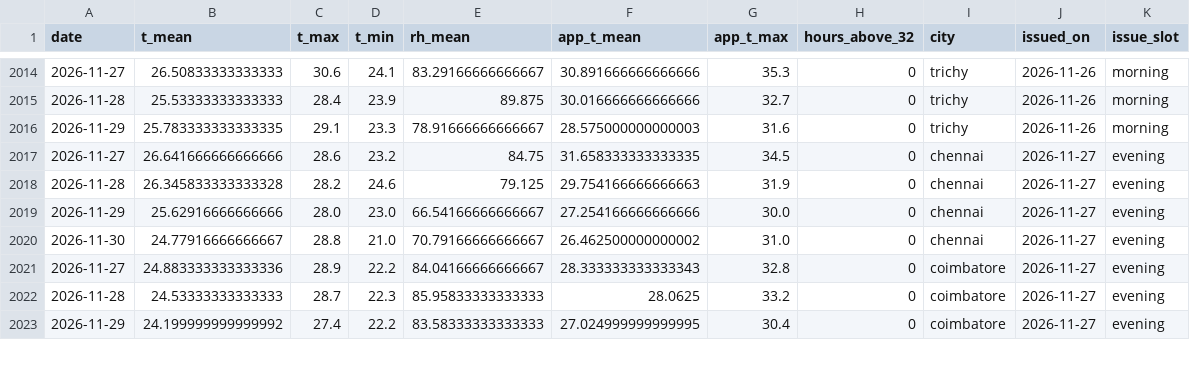
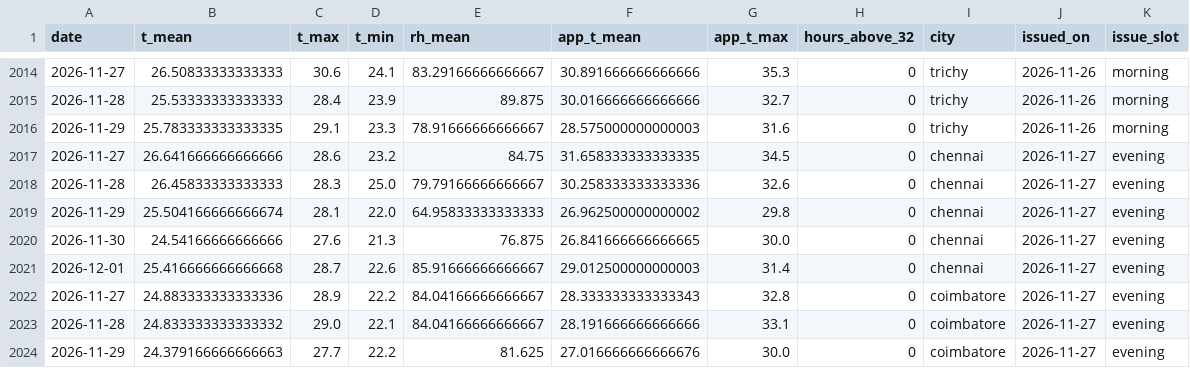
Before and after one commit to gkavin2527/tn-peak-demand, a CSV file: data/weather_forecast_log.csv, drawn as a sheet; only a part is shown, gaps mark what is left out; the diff covers the shown part only.

```diff
--- a/data/weather_forecast_log.csv
+++ b/data/weather_forecast_log.csv
@@ -2017,7 +2017,8 @@ date,t_mean,t_max,t_min,rh_mean,app_t_mean,app_t_max,hours_above_32,city,issued_
 2026-11-27,26.641666666666666,28.6,23.2,84.75,31.658333333333335,34.5,0,chennai,2026-11-27,evening
-2026-11-28,26.345833333333328,28.2,24.6,79.125,29.754166666666663,31.9,0,chennai,2026-11-27,evening
-2026-11-29,25.62916666666666,28.0,23.0,66.54166666666667,27.254166666666666,30.0,0,chennai,2026-11-27,evening
-2026-11-30,24.77916666666667,28.8,21.0,70.79166666666667,26.462500000000002,31.0,0,chennai,2026-11-27,evening
+2026-11-28,26.45833333333333,28.3,25.0,79.79166666666667,30.258333333333336,32.6,0,chennai,2026-11-27,evening
+2026-11-29,25.504166666666674,28.1,22.0,64.95833333333333,26.962500000000002,29.8,0,chennai,2026-11-27,evening
+2026-11-30,24.54166666666666,27.6,21.3,76.875,26.841666666666665,30.0,0,chennai,2026-11-27,evening
+2026-12-01,25.416666666666668,28.7,22.6,85.91666666666667,29.012500000000003,31.4,0,chennai,2026-11-27,evening
 2026-11-27,24.883333333333336,28.9,22.2,84.04166666666667,28.333333333333343,32.8,0,coimbatore,2026-11-27,evening
-2026-11-28,24.53333333333333,28.7,22.3,85.95833333333333,28.0625,33.2,0,coimbatore,2026-11-27,evening
-2026-11-29,24.199999999999992,27.4,22.2,83.58333333333333,27.024999999999995,30.4,0,coimbatore,2026-11-27,evening
+2026-11-28,24.833333333333332,29.0,22.1,84.04166666666667,28.191666666666666,33.1,0,coimbatore,2026-11-27,evening
+2026-11-29,24.379166666666663,27.7,22.2,81.625,27.016666666666676,30.0,0,coimbatore,2026-11-27,evening
```
Also changed, not shown: 4 added rows and 55 edited cells elsewhere in this file, data/predictions_log.csv, 2 other files.
